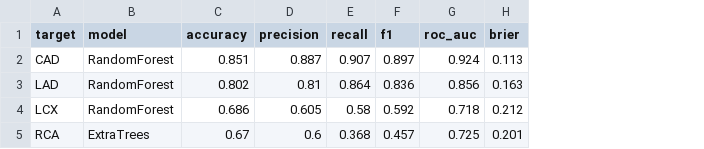
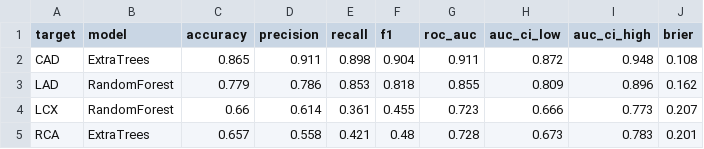
Before and after one commit to trw7xx2nkx-del/cardio-risk-3d, a CSV file: docs/final_metrics.csv, drawn as a sheet; addresses are those after the commit; the diff names each change by its address in the sheet, - before the commit and + after, or states it on an @@ line.

Commit message:
Anatomical heart, category breakdown, nested-CV models

```diff
--- a/docs/final_metrics.csv
+++ b/docs/final_metrics.csv
+column H (auc_ci_low), rows 2-5: 0.872 | 0.809 | 0.666 | 0.673
+column I (auc_ci_high), rows 2-5: 0.948 | 0.896 | 0.773 | 0.783
-B2 (model): RandomForest
+B2 (model): ExtraTrees
-C2 (accuracy): 0.851
+C2 (accuracy): 0.865
-D2 (precision): 0.887
+D2 (precision): 0.911
-E2 (recall): 0.907
+E2 (recall): 0.898
-F2 (f1): 0.897
+F2 (f1): 0.904
-G2 (roc_auc): 0.924
+G2 (roc_auc): 0.911
-J2 (brier): 0.113
+J2 (brier): 0.108
-C3 (accuracy): 0.802
+C3 (accuracy): 0.779
-D3 (precision): 0.81
+D3 (precision): 0.786
-E3 (recall): 0.864
+E3 (recall): 0.853
-F3 (f1): 0.836
+F3 (f1): 0.818
-G3 (roc_auc): 0.856
+G3 (roc_auc): 0.855
-J3 (brier): 0.163
+J3 (brier): 0.162
-C4 (accuracy): 0.686
+C4 (accuracy): 0.66
-D4 (precision): 0.605
+D4 (precision): 0.614
-E4 (recall): 0.58
+E4 (recall): 0.361
-F4 (f1): 0.592
+F4 (f1): 0.455
-G4 (roc_auc): 0.718
+G4 (roc_auc): 0.723
-J4 (brier): 0.212
+J4 (brier): 0.207
-C5 (accuracy): 0.67
+C5 (accuracy): 0.657
-D5 (precision): 0.6
+D5 (precision): 0.558
-E5 (recall): 0.368
+E5 (recall): 0.421
-F5 (f1): 0.457
+F5 (f1): 0.48
-G5 (roc_auc): 0.725
+G5 (roc_auc): 0.728
```
Also changed, not shown: 16 other files.
